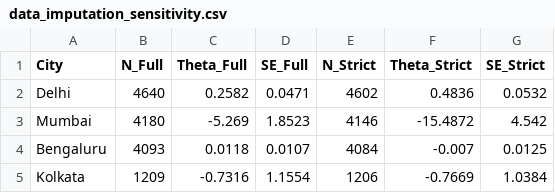
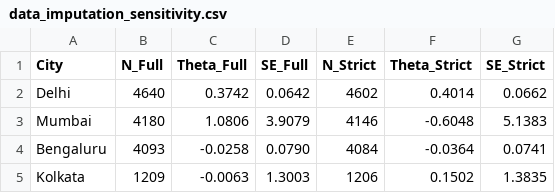
Before and after one commit to buddywhitman/aqi-informatics-india, a CSV file: reports/data_imputation_sensitivity.csv, drawn as a sheet.

```diff
--- a/reports/data_imputation_sensitivity.csv
+++ b/reports/data_imputation_sensitivity.csv
@@ -1,5 +1,5 @@
 City,N_Full,Theta_Full,SE_Full,N_Strict,Theta_Strict,SE_Strict
-Delhi,4640,0.2582,0.0471,4602,0.4836,0.0532
-Mumbai,4180,-5.269,1.8523,4146,-15.4872,4.542
-Bengaluru,4093,0.0118,0.0107,4084,-0.007,0.0125
-Kolkata,1209,-0.7316,1.1554,1206,-0.7669,1.0384
+Delhi,4640,0.3742,0.0642,4602,0.4014,0.0662
+Mumbai,4180,1.0806,3.9079,4146,-0.6048,5.1383
+Bengaluru,4093,-0.0258,0.0790,4084,-0.0364,0.0741
+Kolkata,1209,-0.0063,1.3003,1206,0.1502,1.3835
```
Also changed, not shown: reports/or_dml_benchmark_summary.csv, reports/or_dml_factorial_frontier.csv, 16 other files.
